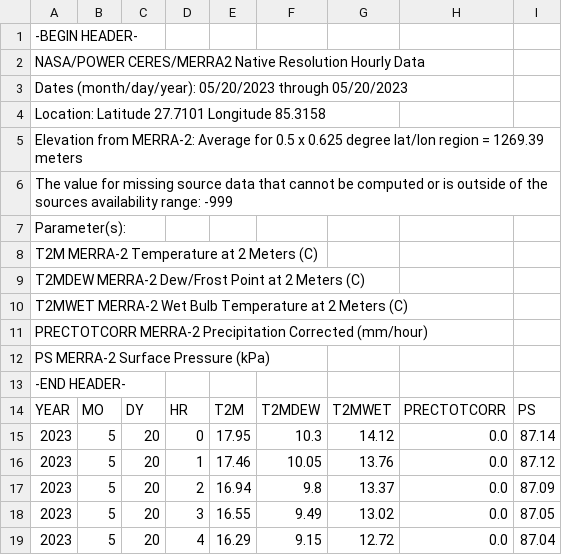
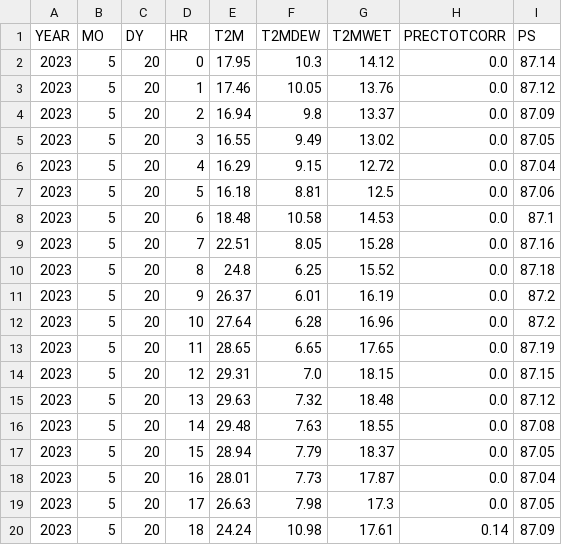
Before and after one commit to Dhirendra719/Dhirendra-, a CSV file: POWER_Point_Hourly_20230520_20230520_027d71N_085d32E_LST.csv, drawn as a sheet; only a part is shown; the shorter side is filled out with more unchanged rows.

Commit message:
Update POWER_Point_Hourly_20230520_20230520_027d71N_085d32E_LST.csv

```diff
--- a/POWER_Point_Hourly_20230520_20230520_027d71N_085d32E_LST.csv
+++ b/POWER_Point_Hourly_20230520_20230520_027d71N_085d32E_LST.csv
@@ -1,14 +1 @@
--BEGIN HEADER-
-NASA/POWER CERES/MERRA2 Native Resolution Hourly Data
-Dates (month/day/year): 05/20/2023 through 05/20/2023
-Location: Latitude  27.7101   Longitude 85.3158
-Elevation from MERRA-2: Average for 0.5 x 0.625 degree lat/lon region = 1269.39 meters
-The value for missing source data that cannot be computed or is outside of the sources availability range: -999
-Parameter(s):
-T2M             MERRA-2 Temperature at 2 Meters (C)
-T2MDEW          MERRA-2 Dew/Frost Point at 2 Meters (C)
-T2MWET          MERRA-2 Wet Bulb Temperature at 2 Meters (C)
-PRECTOTCORR     MERRA-2 Precipitation Corrected (mm/hour)
-PS              MERRA-2 Surface Pressure (kPa)
--END HEADER-
 YEAR,MO,DY,HR,T2M,T2MDEW,T2MWET,PRECTOTCORR,PS
```
